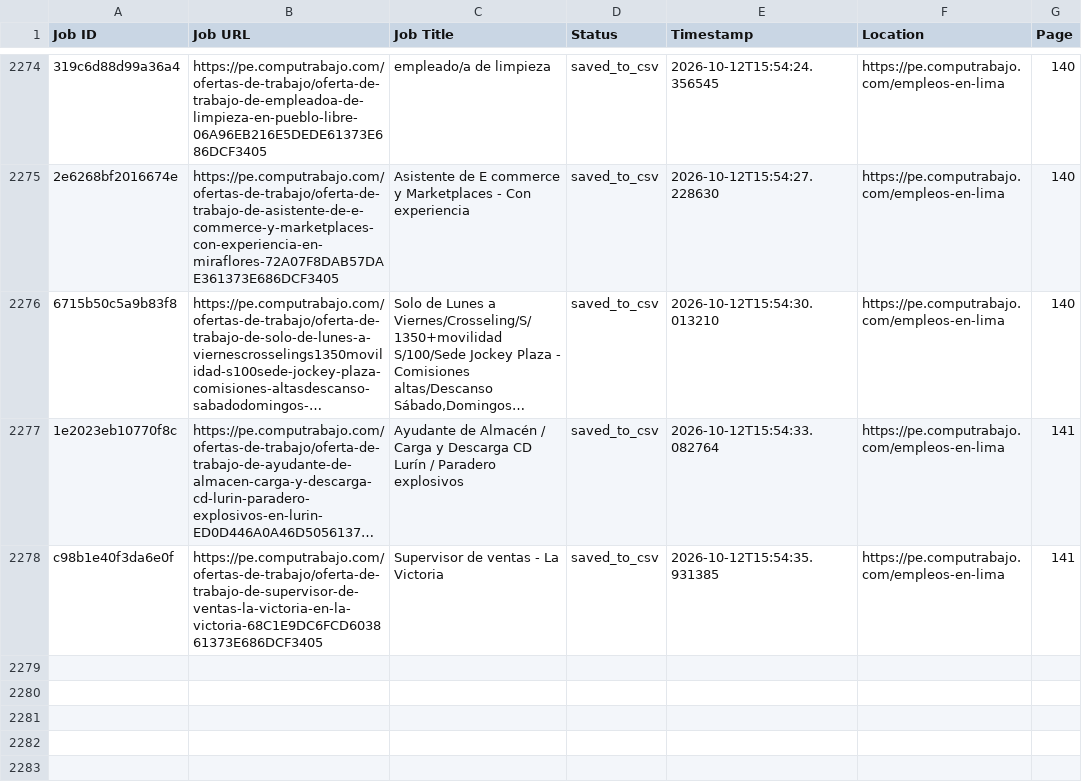
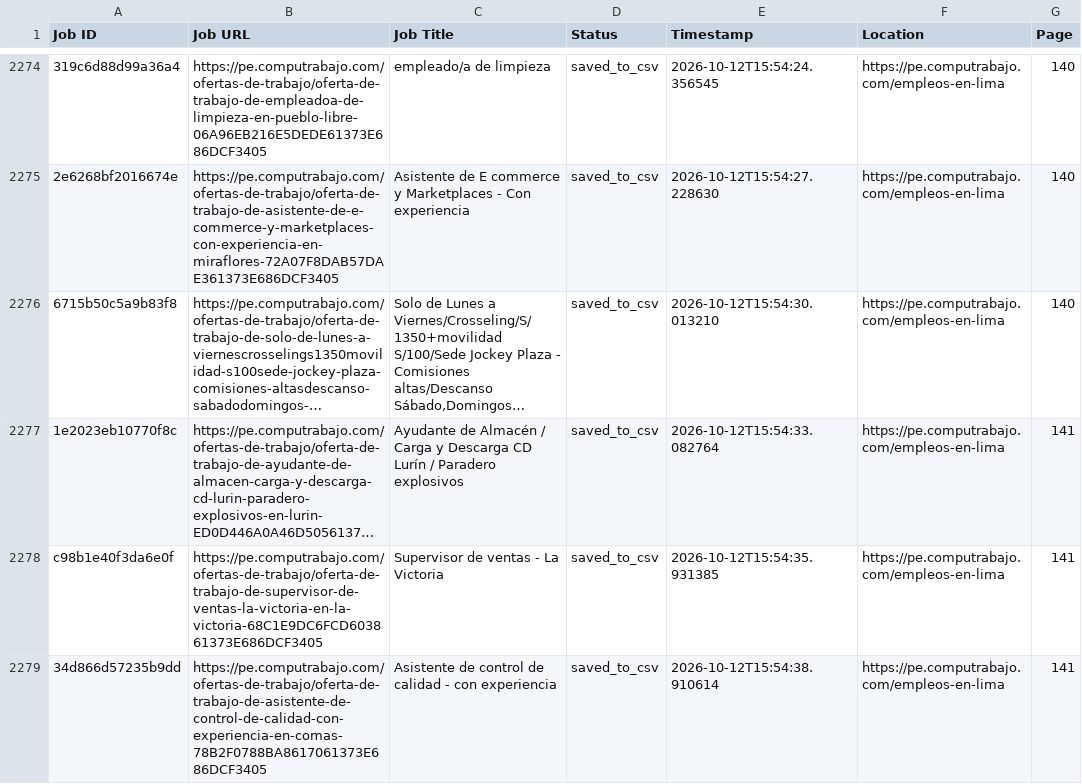
Before and after one commit to liliankason/computrabajo_peru_scraper, a CSV file: peru_processed.csv, drawn as a sheet; only a part is shown, gaps mark what is left out; long unchanged cells end in …; the diff names each change by its address in the sheet, - before the commit and + after, or states it on an @@ line.

```diff
--- a/peru_processed.csv
+++ b/peru_processed.csv
+row 2279: 34d866d57235b9dd | https://pe.computrabajo.com/ofertas-de-trabajo/oferta-de-trabajo-de-asistente-de-control-de-calidad-con-experiencia-en-comas-78B2F0788BA8617061373E686DCF3405 | Asistente de control de calidad - con experiencia | saved_to_csv | 2026-10-12T15:54:38.910614 | https://pe.computrabajo.com/empleos-en-lima | 141
```
Also changed, not shown: 2 other files.
